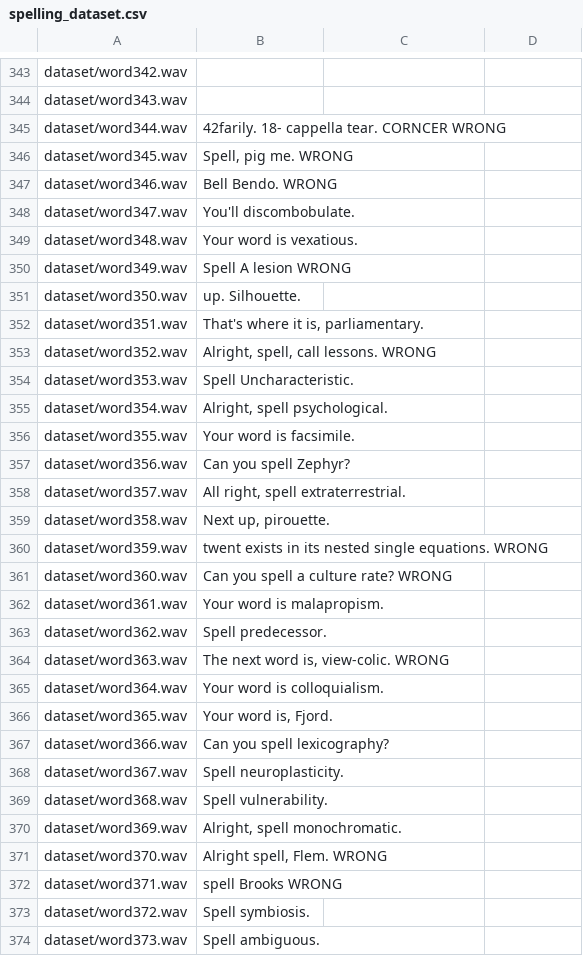
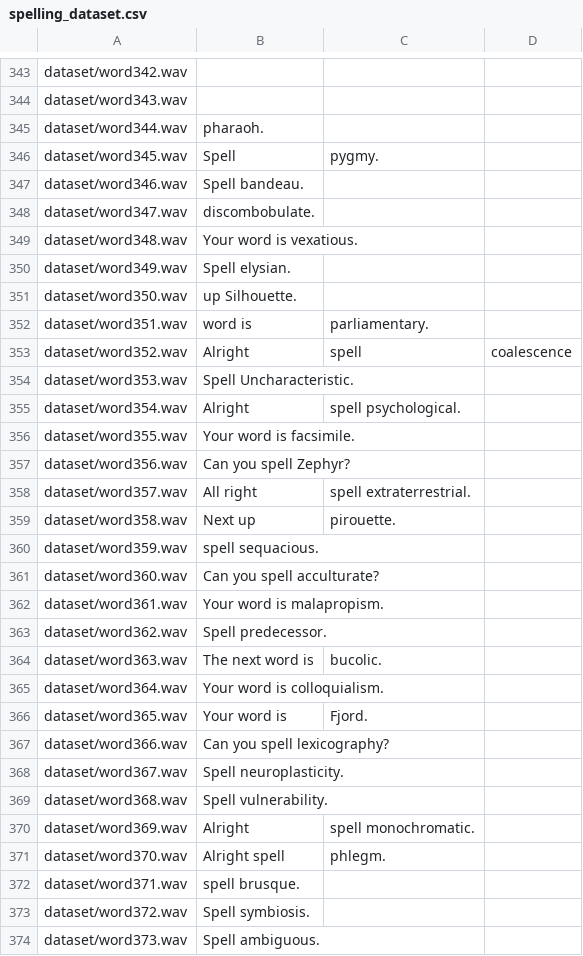
Before and after one commit to gschwid/Roblox_Spelling_Bee_Automation, a CSV file: spelling_dataset.csv, drawn as a sheet; only a part is shown, gaps mark what is left out; the diff covers the shown part only.

```diff
--- a/spelling_dataset.csv
+++ b/spelling_dataset.csv
@@ -344,24 +344,24 @@ dataset/word342.wav,
 dataset/word343.wav,
-dataset/word344.wav,42farily. 18- cappella tear. CORNCER WRONG
-dataset/word345.wav," Spell, pig me." WRONG
-dataset/word346.wav, Bell Bendo. WRONG
-dataset/word347.wav, You'll discombobulate.
+dataset/word344.wav, pharaoh.
+dataset/word345.wav, Spell, pygmy.
+dataset/word346.wav, Spell bandeau.
+dataset/word347.wav, discombobulate.
 dataset/word348.wav, Your word is vexatious.
-dataset/word349.wav, Spell A lesion WRONG
-dataset/word350.wav, up. Silhouette.
-dataset/word351.wav," That's where it is, parliamentary."
-dataset/word352.wav," Alright, spell, call lessons." WRONG
+dataset/word349.wav, Spell elysian.
+dataset/word350.wav, up Silhouette.
+dataset/word351.wav, word is, parliamentary.
+dataset/word352.wav, Alright, spell, coalescence
 dataset/word353.wav, Spell Uncharacteristic.
-dataset/word354.wav," Alright, spell psychological."
+dataset/word354.wav, Alright, spell psychological.
 dataset/word355.wav, Your word is facsimile.
 dataset/word356.wav, Can you spell Zephyr?
-dataset/word357.wav," All right, spell extraterrestrial."
-dataset/word358.wav," Next up, pirouette."
-dataset/word359.wav, twent exists in its nested single equations. WRONG
-dataset/word360.wav, Can you spell a culture rate? WRONG
+dataset/word357.wav, All right, spell extraterrestrial.
+dataset/word358.wav, Next up, pirouette.
+dataset/word359.wav, spell sequacious.
+dataset/word360.wav, Can you spell acculturate?
 dataset/word361.wav, Your word is malapropism.
 dataset/word362.wav, Spell predecessor.
-dataset/word363.wav," The next word is, view-colic." WRONG
+dataset/word363.wav, The next word is, bucolic.
 dataset/word364.wav, Your word is colloquialism.
-dataset/word365.wav," Your word is, Fjord."
+dataset/word365.wav, Your word is, Fjord.
 dataset/word366.wav, Can you spell lexicography?
@@ -369,5 +369,5 @@ dataset/word367.wav, Spell neuroplasticity.
 dataset/word368.wav, Spell vulnerability.
-dataset/word369.wav," Alright, spell monochromatic."
-dataset/word370.wav," Alright spell, Flem." WRONG
-dataset/word371.wav, spell Brooks WRONG
+dataset/word369.wav, Alright, spell monochromatic.
+dataset/word370.wav, Alright spell, phlegm.
+dataset/word371.wav, spell brusque.
 dataset/word372.wav, Spell symbiosis.
```
Also changed, not shown: 3 removed rows and 130 edited cells elsewhere in this file.
